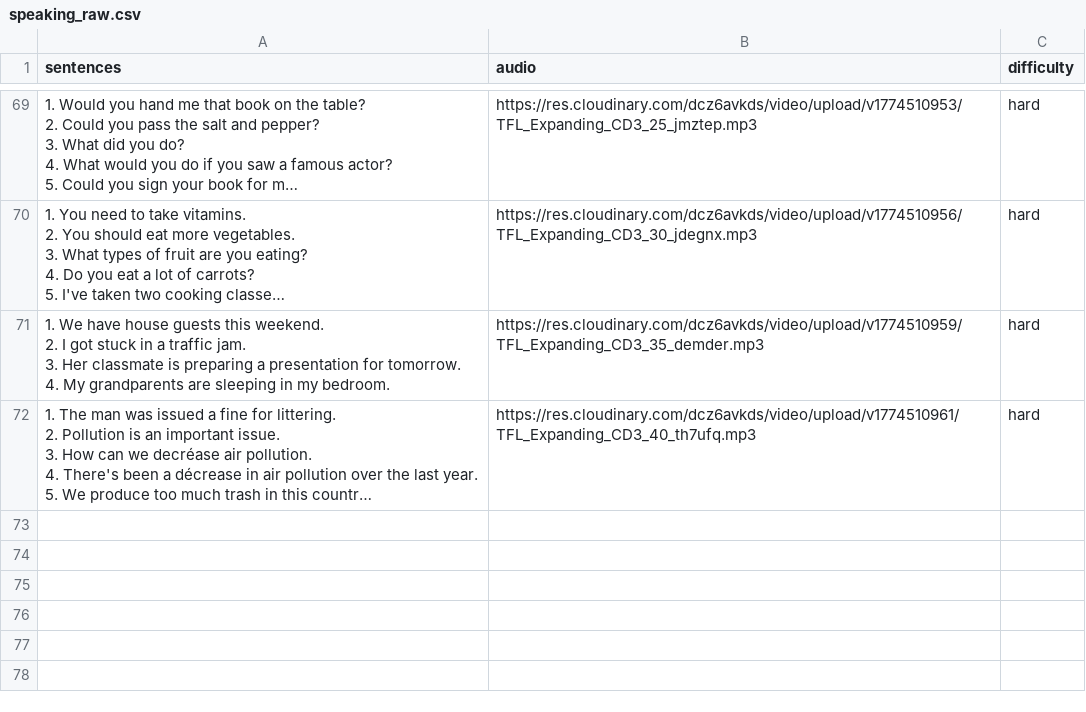
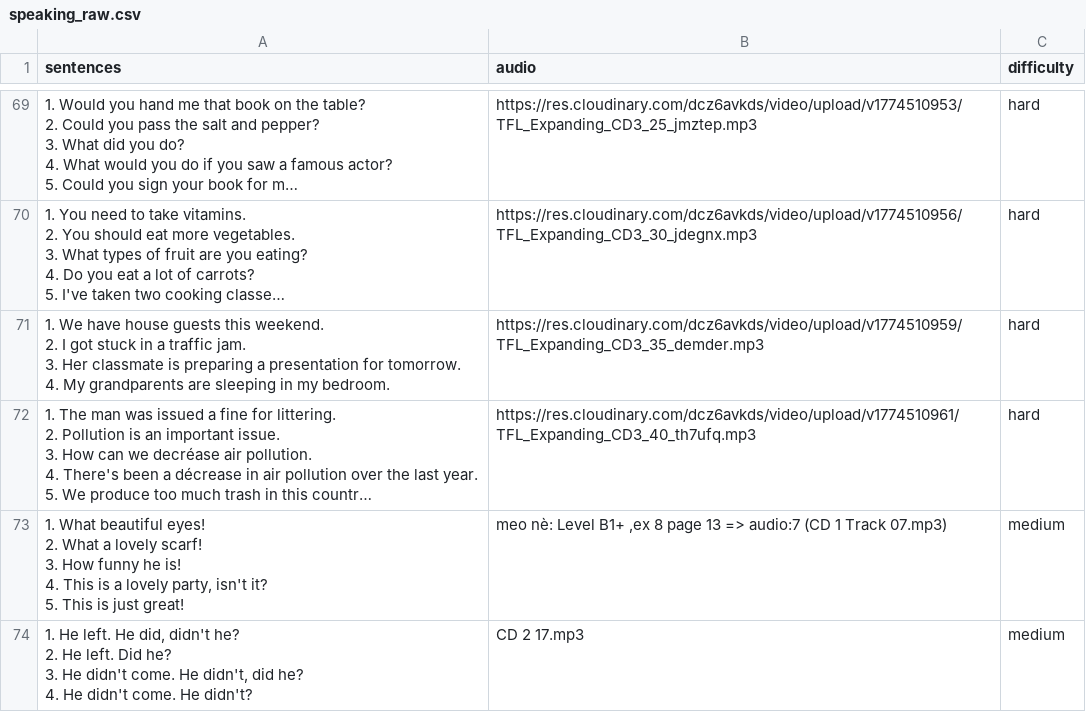
Before and after one commit to LeThiThuyKieu/language-learning-etl, a CSV file: data/archive/speaking_raw.csv, drawn as a sheet; only a part is shown, gaps mark what is left out; long unchanged cells end in …; ↵ is a line break in a cell; the diff names each change by its address in the sheet, - before the commit and + after, or states it on an @@ line.

Commit message:
data for speaking

```diff
--- a/data/archive/speaking_raw.csv
+++ b/data/archive/speaking_raw.csv
+row 73: 1. What beautiful eyes! ↵ 2. What a lovely scarf! ↵ 3. How funny he is! ↵ 4. This is a lovely party, isn't it? ↵ 5. This is just great! | meo nè: Level B1+ ,ex 8 page 13 => audio:7 (CD 1 Track 07.mp3) | medium
+row 74: 1. He left. He did, didn't he? ↵ 2. He left. Did he? ↵ 3. He didn't come. He didn't, did he? ↵ 4. He didn't come. He didn't? | CD 2 17.mp3 | medium
```
Also changed, not shown: data/archive/speaking_review.csv, 2 other files.
